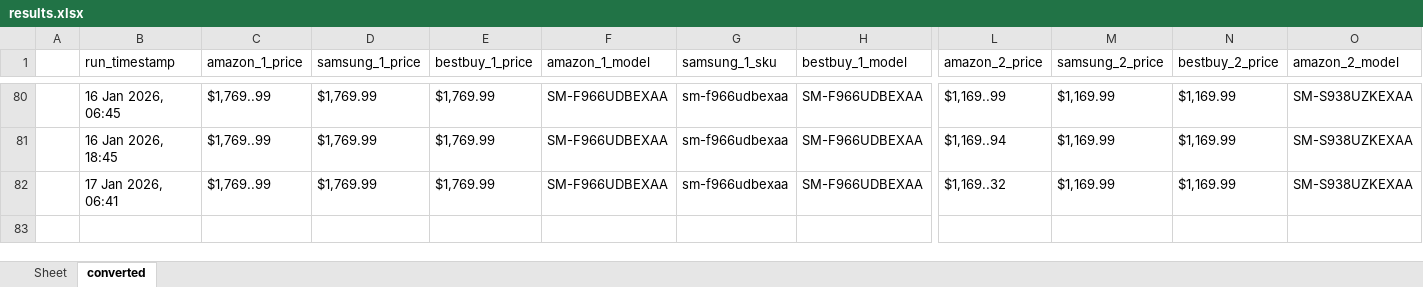
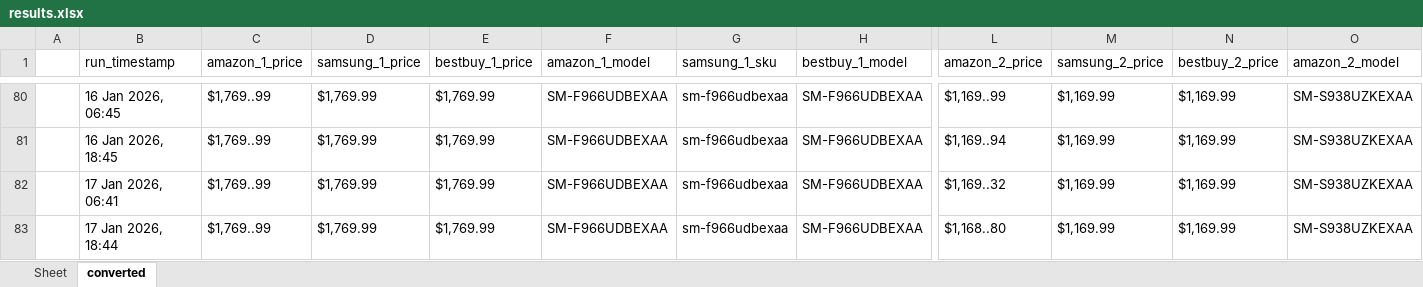
Before and after one commit to h-rathi/newGit, an Excel workbook: outputs/results.xlsx, sheet converted, drawn as a sheet; only a part is shown, gaps mark what is left out; values as stored, in another font and other column widths than the file's, no borders; rows hold the shown columns only; the diff names each change by its address in the sheet, - before the commit and + after, or states it on an @@ line.

```diff
--- a/outputs/results.xlsx (sheet converted)
+++ b/outputs/results.xlsx (sheet converted)
+row 83:  | 17 Jan 2026, 18:44 | $1,769..99 | $1,769.99 | $1,769.99 | SM-F966UDBEXAA | sm-f966udbexaa | SM-F966UDBEXAA | $1,168..80 | $1,169.99 | $1,169.99 | SM-S938UZKEXAA
```
Also changed, not shown: sheet Sheet, 44 other files.
